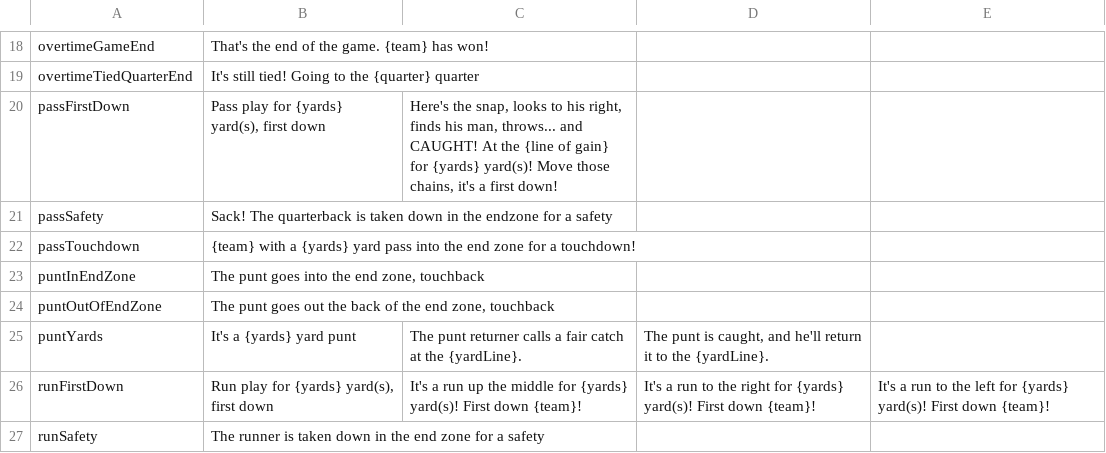
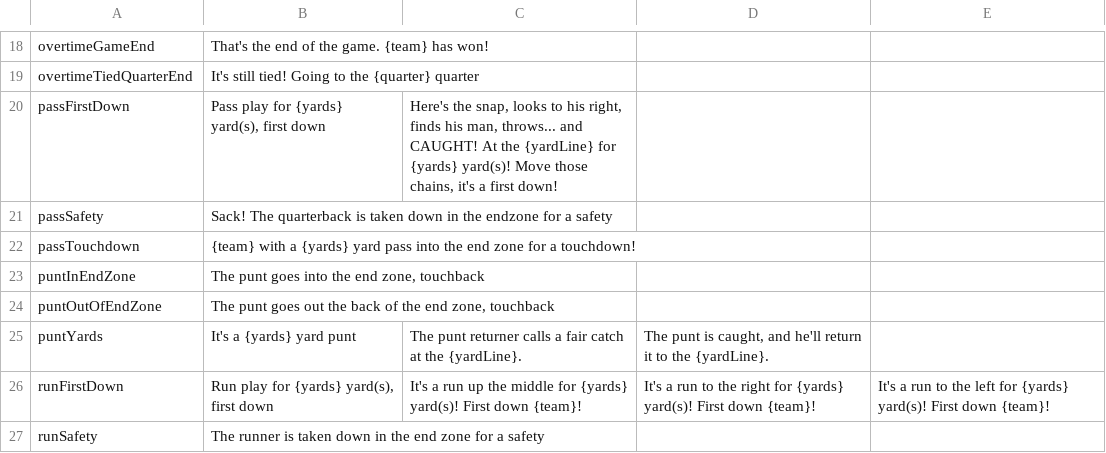
Before and after one commit to Watchful1/CFBRef, a CSV file: data/strings.csv, drawn as a sheet; only a part is shown, gaps mark what is left out.

Commit message:
Fix string

```diff
--- a/data/strings.csv
+++ b/data/strings.csv
@@ -19,3 +19,3 @@ overtimeGameEnd,That's the end of the game. {team} has won!,,,
 overtimeTiedQuarterEnd,It's still tied! Going to the {quarter} quarter,,,
-passFirstDown,"Pass play for {yards} yard(s), first down","Here's the snap, looks to his right, finds his man, throws... and CAUGHT! At the {line of gain} for {yards} yard(s)! Move those chains, it's a first down!",,
+passFirstDown,"Pass play for {yards} yard(s), first down","Here's the snap, looks to his right, finds his man, throws... and CAUGHT! At the {yardLine} for {yards} yard(s)! Move those chains, it's a first down!",,
 passSafety,Sack! The quarterback is taken down in the endzone for a safety,,,
```
Also changed, not shown: 2 other files.
